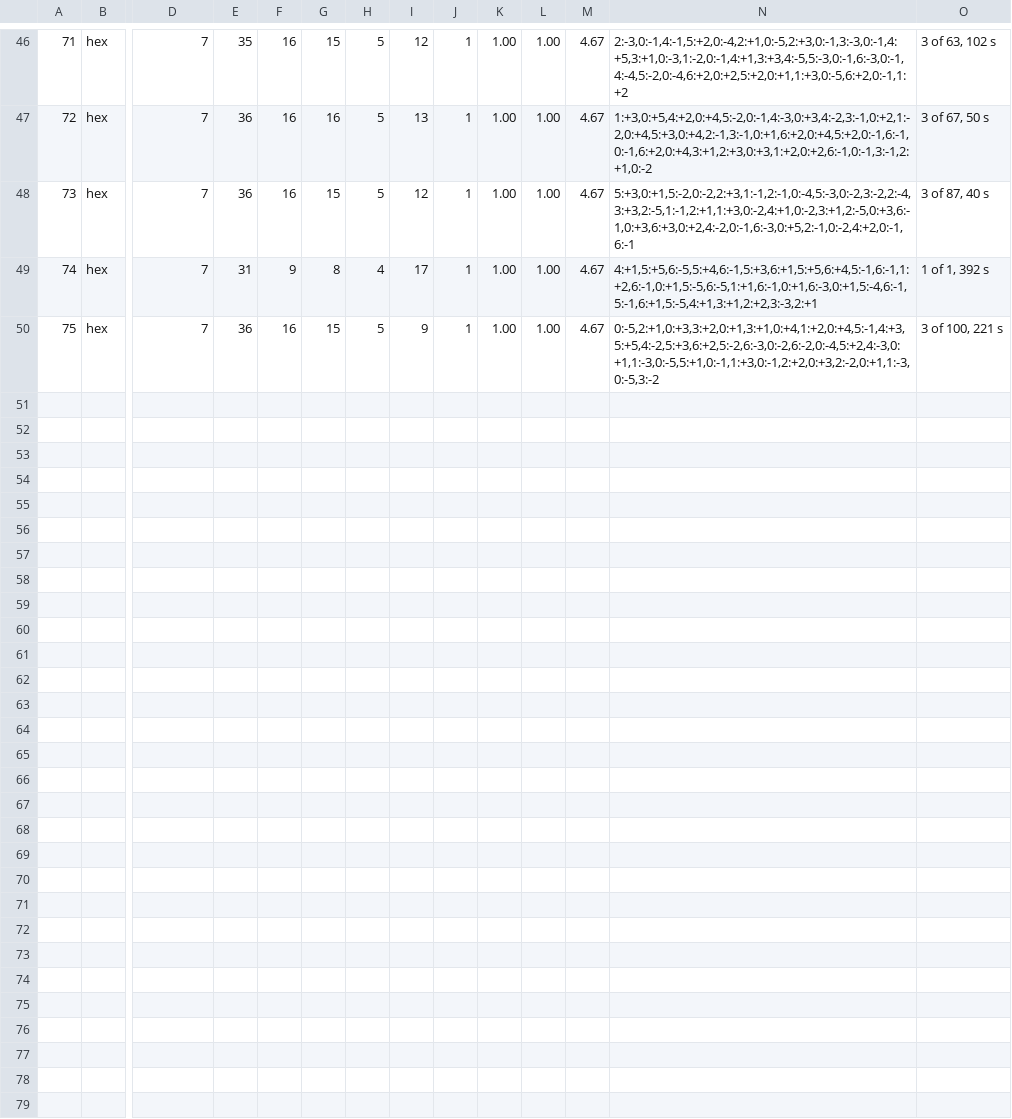
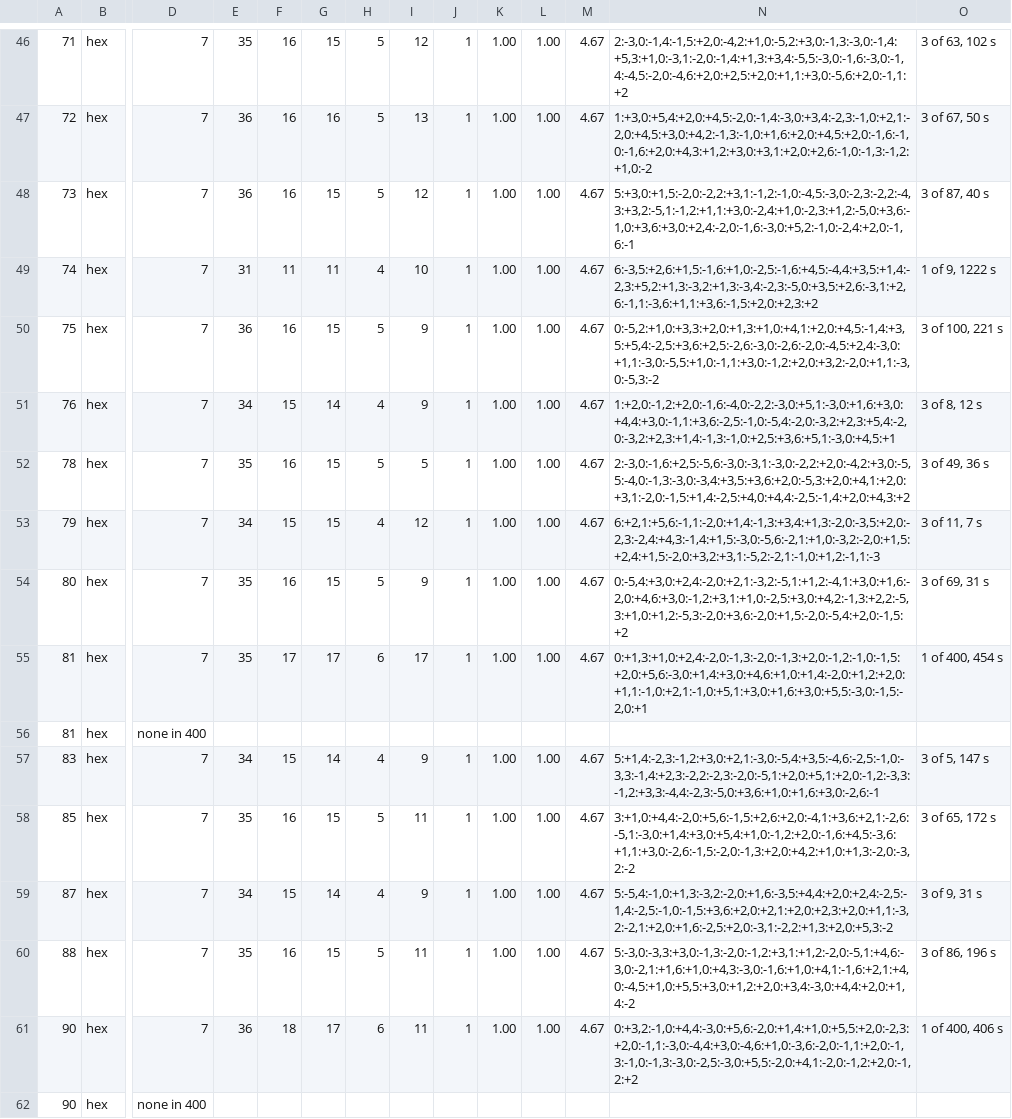
Before and after one commit to Screendead/unstir, a TSV file: scripts/lens-levels/picked.tsv, drawn as a sheet; only a part is shown, gaps mark what is left out; rows hold the shown columns only; the diff names each change by its address in the sheet, - before the commit and + after, or states it on an @@ line.

```diff
--- a/scripts/lens-levels/picked.tsv
+++ b/scripts/lens-levels/picked.tsv
-F49: 9
+F49: 11
-G49: 8
+G49: 11
-I49: 17
+I49: 10
-N49: 4:+1,5:+5,6:-5,5:+4,6:-1,5:+3,6:+1,5:+5,6:+4,5:-1,6:-1,1:+2,6:-1,0:+1,5:-5,6:-5,1:+1,6:-1,0:+1,6:-3,0:+1,5:-4,6:-1,5:-1,6:+1,5:-5,4:+1,3:+1,2:+2,3:-3,2:+1
+N49: 6:-3,5:+2,6:+1,5:-1,6:+1,0:-2,5:-1,6:+4,5:-4,4:+3,5:+1,4:-2,3:+5,2:+1,3:-3,2:+1,3:-3,4:-2,3:-5,0:+3,5:+2,6:-3,1:+2,6:-1,1:-3,6:+1,1:+3,6:-1,5:+2,0:+2,3:+2
-O49: 1 of 1, 392 s
+O49: 1 of 9, 1222 s
+row 51: 76 | hex | 7 | 34 | 15 | 14 | 4 | 9 | 1 | 1.00 | 1.00 | 4.67 | 1:+2,0:-1,2:+2,0:-1,6:-4,0:-2,2:-3,0:+5,1:-3,0:+1,6:+3,0:+4,4:+3,0:-1,1:+3,6:-2,5:-1,0:-5,4:-2,0:-3,2:+2,3:+5,4:-2,0:-3,2:+2,3:+1,4:-1,3:-1,0:+2,5:+3,6:+5,1:-3,0:+4,5:+1 | 3 of 8, 12 s
+row 52: 78 | hex | 7 | 35 | 16 | 15 | 5 | 5 | 1 | 1.00 | 1.00 | 4.67 | 2:-3,0:-1,6:+2,5:-5,6:-3,0:-3,1:-3,0:-2,2:+2,0:-4,2:+3,0:-5,5:-4,0:-1,3:-3,0:-3,4:+3,5:+3,6:+2,0:-5,3:+2,0:+4,1:+2,0:+3,1:-2,0:-1,5:+1,4:-2,5:+4,0:+4,4:-2,5:-1,4:+2,0:+4,3:+2 | 3 of 49, 36 s
+row 53: 79 | hex | 7 | 34 | 15 | 15 | 4 | 12 | 1 | 1.00 | 1.00 | 4.67 | 6:+2,1:+5,6:-1,1:-2,0:+1,4:-1,3:+3,4:+1,3:-2,0:-3,5:+2,0:-2,3:-2,4:+4,3:-1,4:+1,5:-3,0:-5,6:-2,1:+1,0:-3,2:-2,0:+1,5:+2,4:+1,5:-2,0:+3,2:+3,1:-5,2:-2,1:-1,0:+1,2:-1,1:-3 | 3 of 11, 7 s
+row 54: 80 | hex | 7 | 35 | 16 | 15 | 5 | 9 | 1 | 1.00 | 1.00 | 4.67 | 0:-5,4:+3,0:+2,4:-2,0:+2,1:-3,2:-5,1:+1,2:-4,1:+3,0:+1,6:-2,0:+4,6:+3,0:-1,2:+3,1:+1,0:-2,5:+3,0:+4,2:-1,3:+2,2:-5,3:+1,0:+1,2:-5,3:-2,0:+3,6:-2,0:+1,5:-2,0:-5,4:+2,0:-1,5:+2 | 3 of 69, 31 s
+row 55: 81 | hex | 7 | 35 | 17 | 17 | 6 | 17 | 1 | 1.00 | 1.00 | 4.67 | 0:+1,3:+1,0:+2,4:-2,0:-1,3:-2,0:-1,3:+2,0:-1,2:-1,0:-1,5:+2,0:+5,6:-3,0:+1,4:+3,0:+4,6:+1,0:+1,4:-2,0:+1,2:+2,0:+1,1:-1,0:+2,1:-1,0:+5,1:+3,0:+1,6:+3,0:+5,5:-3,0:-1,5:-2,0:+1 | 1 of 400, 454 s
+row 56: 81 | hex | none in 400
+row 57: 83 | hex | 7 | 34 | 15 | 14 | 4 | 9 | 1 | 1.00 | 1.00 | 4.67 | 5:+1,4:-2,3:-1,2:+3,0:+2,1:-3,0:-5,4:+3,5:-4,6:-2,5:-1,0:-3,3:-1,4:+2,3:-2,2:-2,3:-2,0:-5,1:+2,0:+5,1:+2,0:-1,2:-3,3:-1,2:+3,3:-4,4:-2,3:-5,0:+3,6:+1,0:+1,6:+3,0:-2,6:-1 | 3 of 5, 147 s
+row 58: 85 | hex | 7 | 35 | 16 | 15 | 5 | 11 | 1 | 1.00 | 1.00 | 4.67 | 3:+1,0:+4,4:-2,0:+5,6:-1,5:+2,6:+2,0:-4,1:+3,6:+2,1:-2,6:-5,1:-3,0:+1,4:+3,0:+5,4:+1,0:-1,2:+2,0:-1,6:+4,5:-3,6:+1,1:+3,0:-2,6:-1,5:-2,0:-1,3:+2,0:+4,2:+1,0:+1,3:-2,0:-3,2:-2 | 3 of 65, 172 s
+row 59: 87 | hex | 7 | 34 | 15 | 14 | 4 | 9 | 1 | 1.00 | 1.00 | 4.67 | 5:-5,4:-1,0:+1,3:-3,2:-2,0:+1,6:-3,5:+4,4:+2,0:+2,4:-2,5:-1,4:-2,5:-1,0:-1,5:+3,6:+2,0:+2,1:+2,0:+2,3:+2,0:+1,1:-3,2:-2,1:+2,0:+1,6:-2,5:+2,0:-3,1:-2,2:+1,3:+2,0:+5,3:-2 | 3 of 9, 31 s
+row 60: 88 | hex | 7 | 35 | 16 | 15 | 5 | 11 | 1 | 1.00 | 1.00 | 4.67 | 5:-3,0:-3,3:+3,0:-1,3:-2,0:-1,2:+3,1:+1,2:-2,0:-5,1:+4,6:-3,0:-2,1:+1,6:+1,0:+4,3:-3,0:-1,6:+1,0:+4,1:-1,6:+2,1:+4,0:-4,5:+1,0:+5,5:+3,0:+1,2:+2,0:+3,4:-3,0:+4,4:+2,0:+1,4:-2 | 3 of 86, 196 s
+row 61: 90 | hex | 7 | 36 | 18 | 17 | 6 | 11 | 1 | 1.00 | 1.00 | 4.67 | 0:+3,2:-1,0:+4,4:-3,0:+5,6:-2,0:+1,4:+1,0:+5,5:+2,0:-2,3:+2,0:-1,1:-3,0:-4,4:+3,0:-4,6:+1,0:-3,6:-2,0:-1,1:+2,0:-1,3:-1,0:-1,3:-3,0:-2,5:-3,0:+5,5:-2,0:+4,1:-2,0:-1,2:+2,0:-1,2:+2 | 1 of 400, 406 s
+row 62: 90 | hex | none in 400
```
Also changed, not shown: 3 other files.
